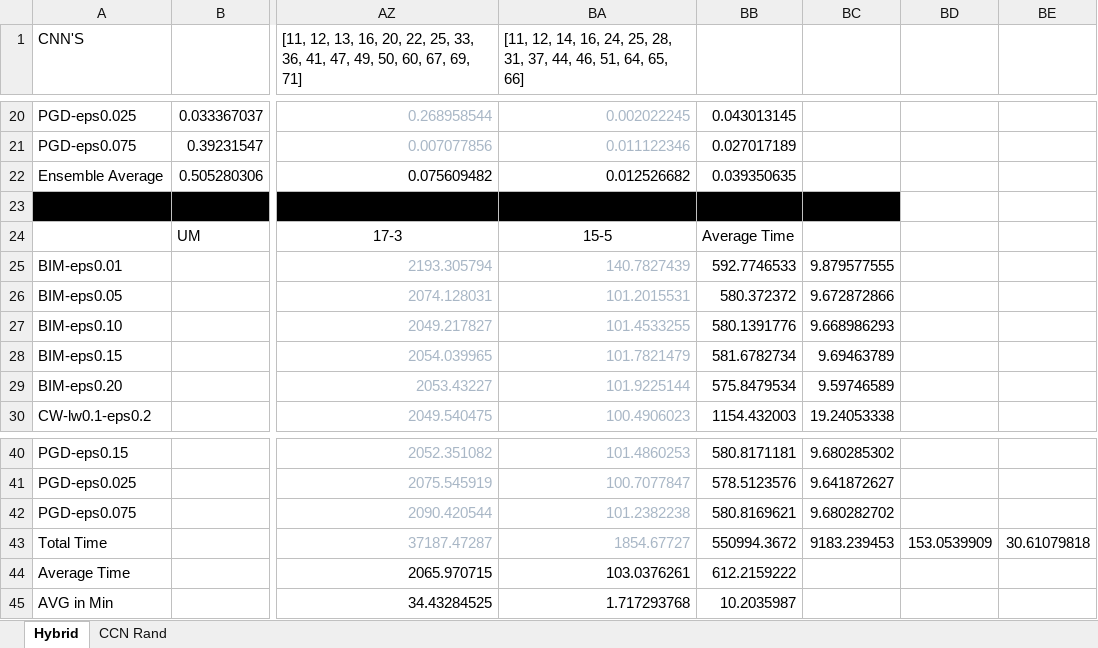
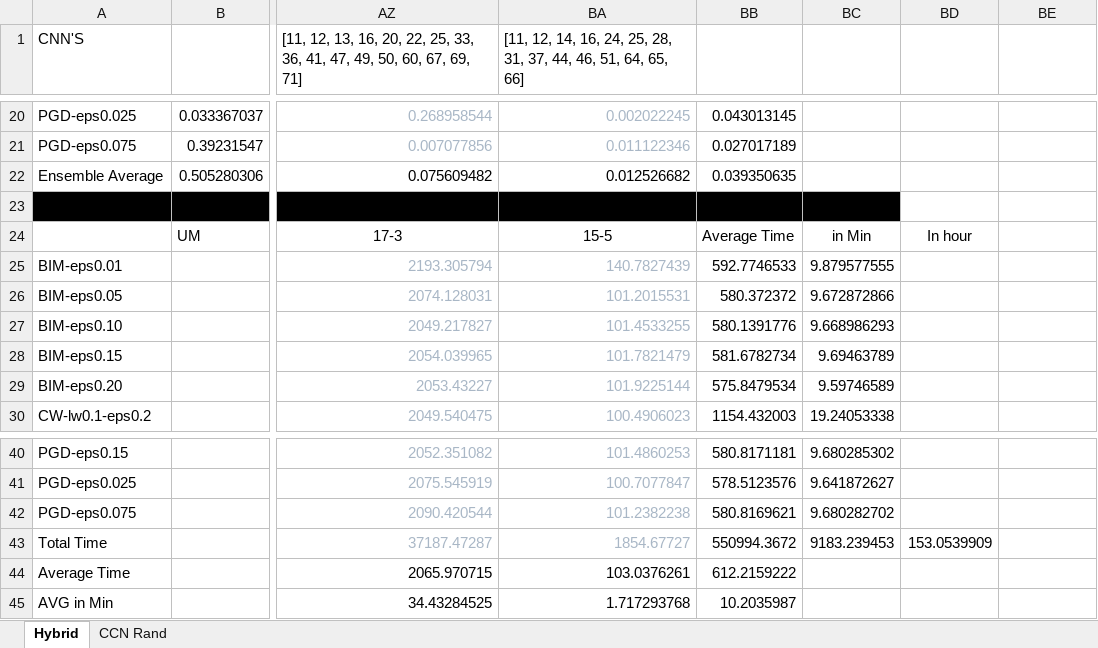
Before and after one commit to csce585-mlsystems/project-athena, an Excel workbook: results/Data.xlsx, sheet Hybrid, drawn as a sheet; only a part is shown, gaps mark what is left out; values as stored, in another font and other column widths than the file's, no borders; the diff names each change by its address in the sheet, - before the commit and + after, or states it on an @@ line.

Commit message:
data collection complete, excel created

```diff
--- a/results/Data.xlsx (sheet Hybrid)
+++ b/results/Data.xlsx (sheet Hybrid)
-BC24: (empty)
+BC24: in Min
-BD24: (empty)
+BD24: In hour
-BE43: 30.61079818
+BE43: (empty)
```
